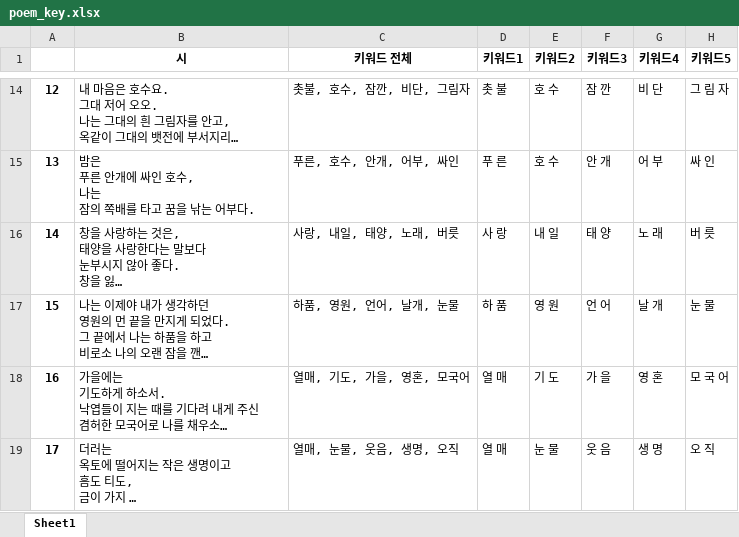
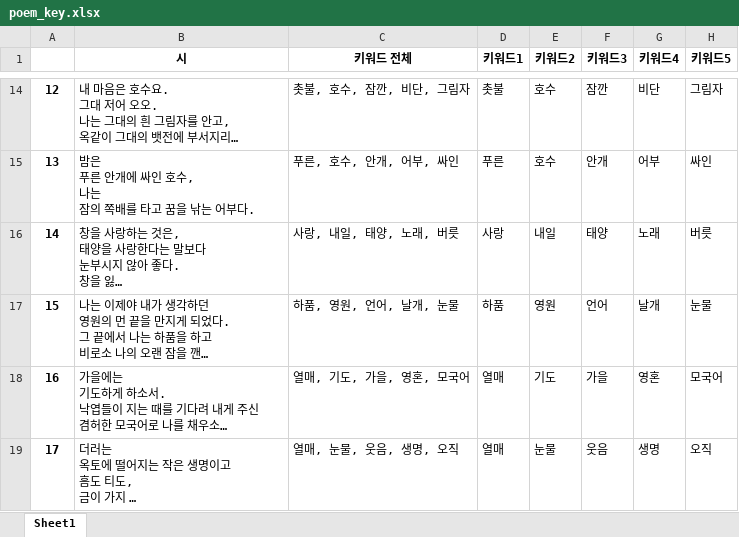
Before and after one commit to MJ199999/-SW-, an Excel workbook: poem_key.xlsx, sheet Sheet1, drawn as a sheet; only a part is shown, gaps mark what is left out; long unchanged cells end in …; values as stored, in another font and other column widths than the file's, no borders; the diff covers the shown part only; the diff names each change by its address in the sheet, - before the commit and + after, or states it on an @@ line.

```diff
--- a/poem_key.xlsx (sheet Sheet1)
+++ b/poem_key.xlsx (sheet Sheet1)
-D14 (키워드1): 촛 불
+D14 (키워드1): 촛불
-E14:E15 (키워드2): 호 수
+E14:E15 (키워드2): 호수
-F14 (키워드3): 잠 깐
+F14 (키워드3): 잠깐
-G14 (키워드4): 비 단
+G14 (키워드4): 비단
-H14 (키워드5): 그 림 자
+H14 (키워드5): 그림자
-D15 (키워드1): 푸 른
+D15 (키워드1): 푸른
-F15 (키워드3): 안 개
+F15 (키워드3): 안개
-G15 (키워드4): 어 부
+G15 (키워드4): 어부
-H15 (키워드5): 싸 인
+H15 (키워드5): 싸인
-D16 (키워드1): 사 랑
+D16 (키워드1): 사랑
-E16 (키워드2): 내 일
+E16 (키워드2): 내일
-F16 (키워드3): 태 양
+F16 (키워드3): 태양
-G16 (키워드4): 노 래
+G16 (키워드4): 노래
-H16 (키워드5): 버 릇
+H16 (키워드5): 버릇
-D17 (키워드1): 하 품
+D17 (키워드1): 하품
-E17 (키워드2): 영 원
+E17 (키워드2): 영원
-F17 (키워드3): 언 어
+F17 (키워드3): 언어
-G17 (키워드4): 날 개
+G17 (키워드4): 날개
-H17 (키워드5): 눈 물
+H17 (키워드5): 눈물
-D18:D19 (키워드1): 열 매
+D18:D19 (키워드1): 열매
-E18 (키워드2): 기 도
+E18 (키워드2): 기도
-F18 (키워드3): 가 을
+F18 (키워드3): 가을
-G18 (키워드4): 영 혼
+G18 (키워드4): 영혼
-H18 (키워드5): 모 국 어
+H18 (키워드5): 모국어
-E19 (키워드2): 눈 물
+E19 (키워드2): 눈물
-F19 (키워드3): 웃 음
+F19 (키워드3): 웃음
-G19 (키워드4): 생 명
+G19 (키워드4): 생명
-H19 (키워드5): 오 직
+H19 (키워드5): 오직
```
Also changed, not shown: 805 edited cells elsewhere in this sheet.
